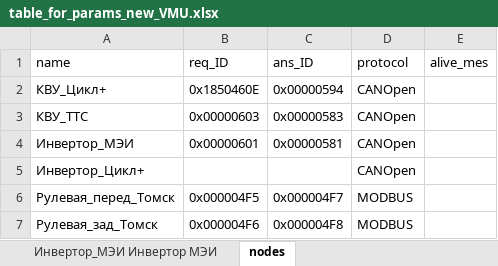
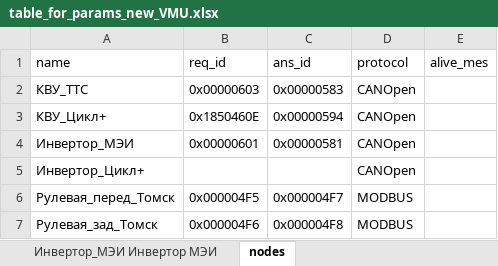
Before and after one commit to hochu-leto/EVIS, an Excel workbook: Tables/table_for_params_new_VMU.xlsx, sheet nodes, drawn as a sheet; values as stored, in another font and other column widths than the file's, no borders; the diff names each change by its address in the sheet, - before the commit and + after, or states it on an @@ line.

```diff
--- a/Tables/table_for_params_new_VMU.xlsx (sheet nodes)
+++ b/Tables/table_for_params_new_VMU.xlsx (sheet nodes)
-B1: req_ID
+B1: req_id
-C1: ans_ID
+C1: ans_id
@@ row 3 moved to row 2: КВУ_ТТС @@
```
Also changed, not shown: 6 other files.
